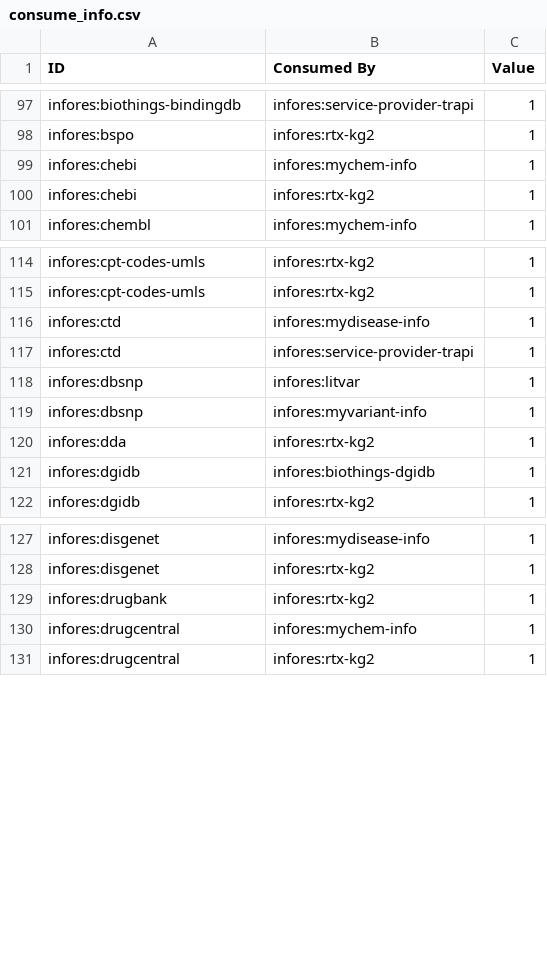
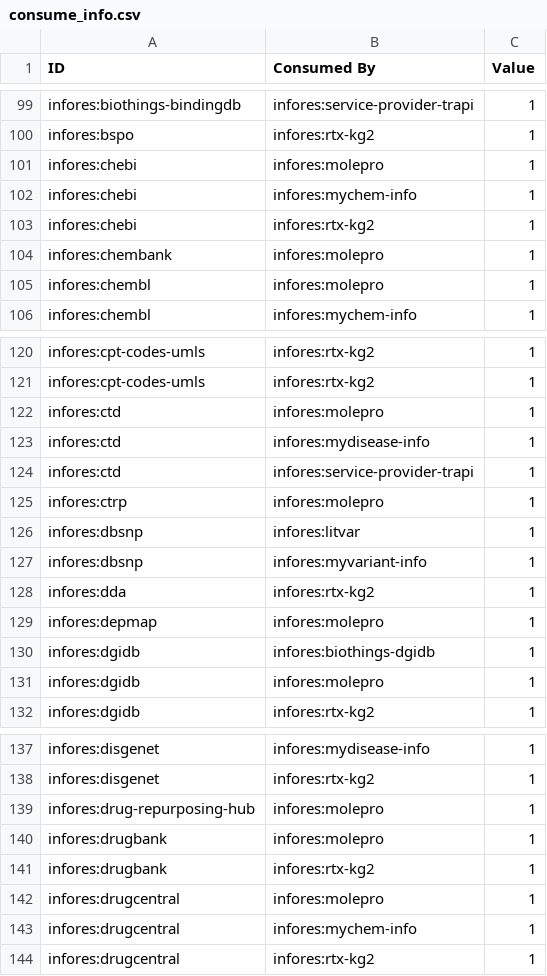
Before and after one commit to biolink/information-resource-registry, a CSV file: src/information_resource_registry/relation-map/data/consume_info.csv, drawn as a sheet; only a part is shown, gaps mark what is left out; the diff covers the shown part only; the diff names each change by its address in the sheet, - before the commit and + after, or states it on an @@ line.

```diff
--- a/src/information_resource_registry/relation-map/data/consume_info.csv
+++ b/src/information_resource_registry/relation-map/data/consume_info.csv
+row 101: infores:chebi | infores:molepro | 1
+row 104: infores:chembank | infores:molepro | 1
+row 105: infores:chembl | infores:molepro | 1
+row 122: infores:ctd | infores:molepro | 1
+row 125: infores:ctrp | infores:molepro | 1
+row 129: infores:depmap | infores:molepro | 1
+row 131: infores:dgidb | infores:molepro | 1
+row 139: infores:drug-repurposing-hub | infores:molepro | 1
+row 140: infores:drugbank | infores:molepro | 1
+row 142: infores:drugcentral | infores:molepro | 1
```
Also changed, not shown: 24 added rows elsewhere in this file, 4 other files.
